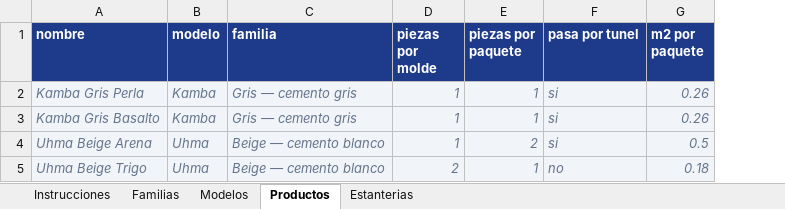
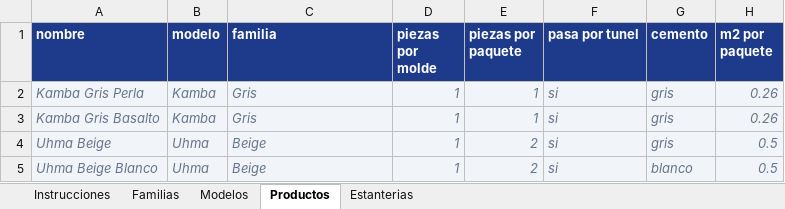
Before and after one commit to CesarAugustoPrado1/control-estanterias, an Excel workbook: plantilla-datos.xlsx, sheet Productos, drawn as a sheet; values as stored, in another font and other column widths than the file's, no borders; removed rows and columns are numbered as before the commit, all else as after; the diff names each change by its address in the sheet, - before the commit and + after, or states it on an @@ line.

```diff
--- a/plantilla-datos.xlsx (sheet Productos)
+++ b/plantilla-datos.xlsx (sheet Productos)
+column G (cemento), rows 2-3: gris | gris; row 5: blanco
-C2:C3 (familia): Gris — cemento gris
+C2:C3 (familia): Gris
+row 4: Uhma Beige | Uhma | Beige | 1 | 2 | si | gris | 0.5
-A5 (nombre): Uhma Beige Arena
+A5 (nombre): Uhma Beige Blanco
-C5 (familia): Beige — cemento blanco
+C5 (familia): Beige
-row 5: Uhma Beige Trigo | Uhma | Beige — cemento blanco | 2 | 1 | no | 0.18
```
Also changed, not shown: sheet Estanterias, sheet Instrucciones, sheet Familias, 30 other files.
